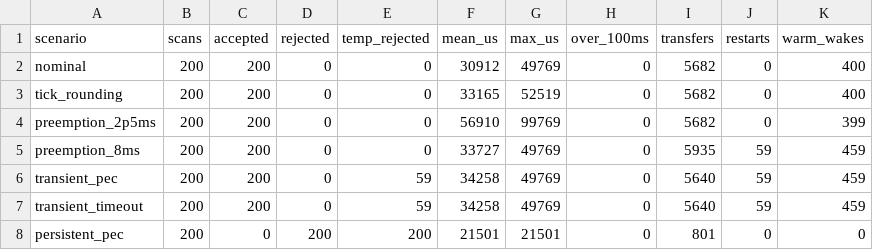
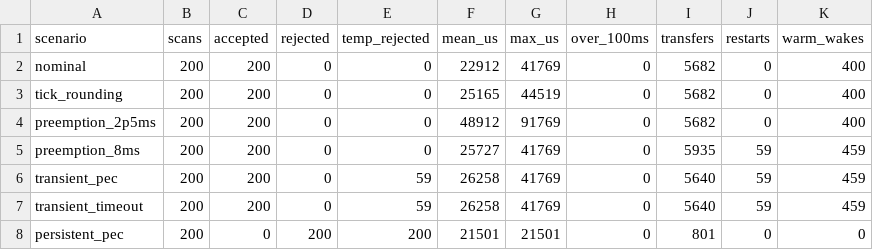
Before and after one commit to Drexel-Racing-Formula-SAE-EV/DER26-AMS, a CSV file: AMS/validation/SPI_RATE_SIL_DIV128.csv, drawn as a sheet.

```diff
--- a/AMS/validation/SPI_RATE_SIL_DIV128.csv
+++ b/AMS/validation/SPI_RATE_SIL_DIV128.csv
@@ -1,8 +1,8 @@
 scenario,scans,accepted,rejected,temp_rejected,mean_us,max_us,over_100ms,transfers,restarts,warm_wakes
-nominal,200,200,0,0,30912,49769,0,5682,0,400
-tick_rounding,200,200,0,0,33165,52519,0,5682,0,400
-preemption_2p5ms,200,200,0,0,56910,99769,0,5682,0,399
-preemption_8ms,200,200,0,0,33727,49769,0,5935,59,459
-transient_pec,200,200,0,59,34258,49769,0,5640,59,459
-transient_timeout,200,200,0,59,34258,49769,0,5640,59,459
+nominal,200,200,0,0,22912,41769,0,5682,0,400
+tick_rounding,200,200,0,0,25165,44519,0,5682,0,400
+preemption_2p5ms,200,200,0,0,48912,91769,0,5682,0,400
+preemption_8ms,200,200,0,0,25727,41769,0,5935,59,459
+transient_pec,200,200,0,59,26258,41769,0,5640,59,459
+transient_timeout,200,200,0,59,26258,41769,0,5640,59,459
 persistent_pec,200,0,200,200,21501,21501,0,801,0,0
```
Also changed, not shown: AMS/validation/ACQUISITION_SIL_CANDIDATE.csv, AMS/validation/SPI_RATE_SIL_DIV256.csv, 44 other files.
